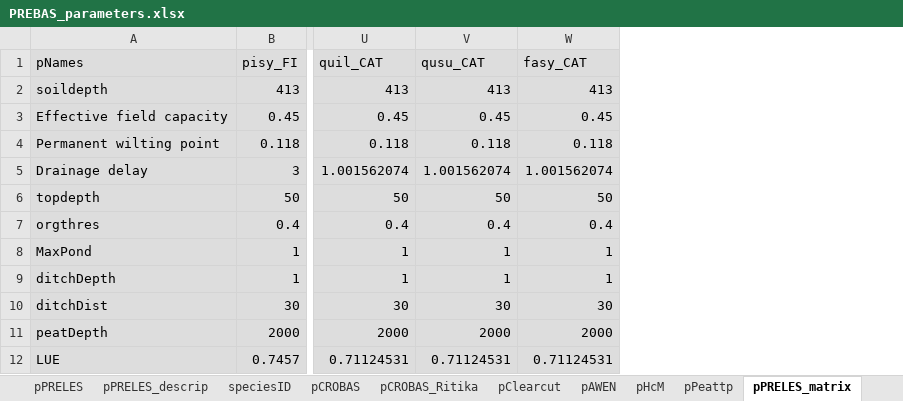
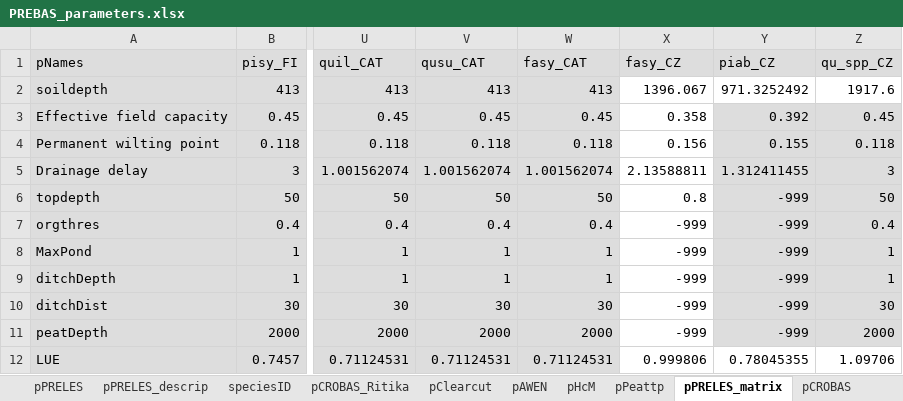
Before and after one commit to ForModLabUHel/Rprebasso, an Excel workbook: data/PREBAS_parameters.xlsx, sheet pPRELES_matrix, drawn as a sheet; only a part is shown, gaps mark what is left out; values as stored, in another font and other column widths than the file's, no borders; the diff names each change by its address in the sheet, - before the commit and + after, or states it on an @@ line.

Commit message:
updating parameters (add chezc republic) update the subsetting initPRrebas function

```diff
--- a/data/PREBAS_parameters.xlsx (sheet pPRELES_matrix)
+++ b/data/PREBAS_parameters.xlsx (sheet pPRELES_matrix)
@@ sheet tab order changed: pPRELES | pPRELES_descrip | speciesID | pCROBAS_Ritika | pClearcut | pAWEN | pHcM | pPeattp | pPRELES_matrix | pCROBAS @@
+column X (fasy_CZ), rows 2-12: 1396.067 | 0.358 | 0.156 | 2.13588811 | 0.8 | -999 | -999 | -999 | -999 | -999 | 0.999806
+column Y (piab_CZ), rows 2-12: 971.3252492 | 0.392 | 0.155 | 1.312411455 | -999 | -999 | -999 | -999 | -999 | -999 | 0.78045355
+column Z (qu_spp_CZ), rows 2-12: 1917.6 | 0.45 | 0.118 | 3 | 50 | 0.4 | 1 | 1 | 30 | 2000 | 1.09706
```
Also changed, not shown: sheet pCROBAS, 2 other files.
